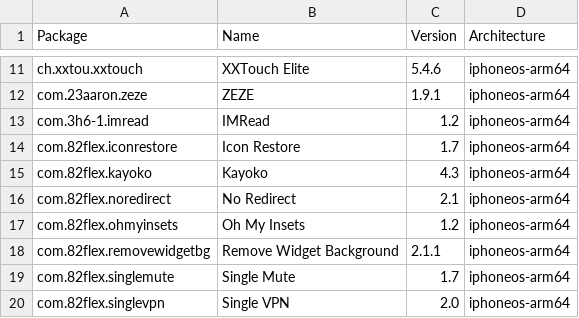
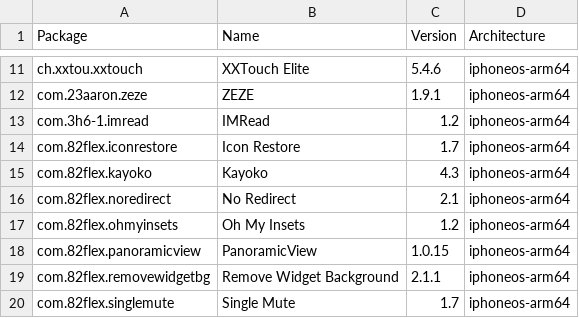
Before and after one commit to pastnm/crc_bark, a CSV file: Library/Caches/com.nan.crc/5955f11057cbf31ca2ac3620a1be6dfe5b69dd4edd2714f225e3bb363c636dc5.csv, drawn as a sheet; only a part is shown, gaps mark what is left out; the shorter side is filled out with more unchanged rows.

```diff
--- a/Library/Caches/com.nan.crc/5955f11057cbf31ca2ac3620a1be6dfe5b69dd4edd2714f225e3bb363c636dc5.csv
+++ b/Library/Caches/com.nan.crc/5955f11057cbf31ca2ac3620a1be6dfe5b69dd4edd2714f225e3bb363c636dc5.csv
@@ -17,2 +17,3 @@ com.82flex.noredirect,No Redirect,2.1,iphoneos-arm64
 com.82flex.ohmyinsets,Oh My Insets,1.2,iphoneos-arm64
+com.82flex.panoramicview,PanoramicView,1.0.15,iphoneos-arm64
 com.82flex.removewidgetbg,Remove Widget Background,2.1.1,iphoneos-arm64
```
